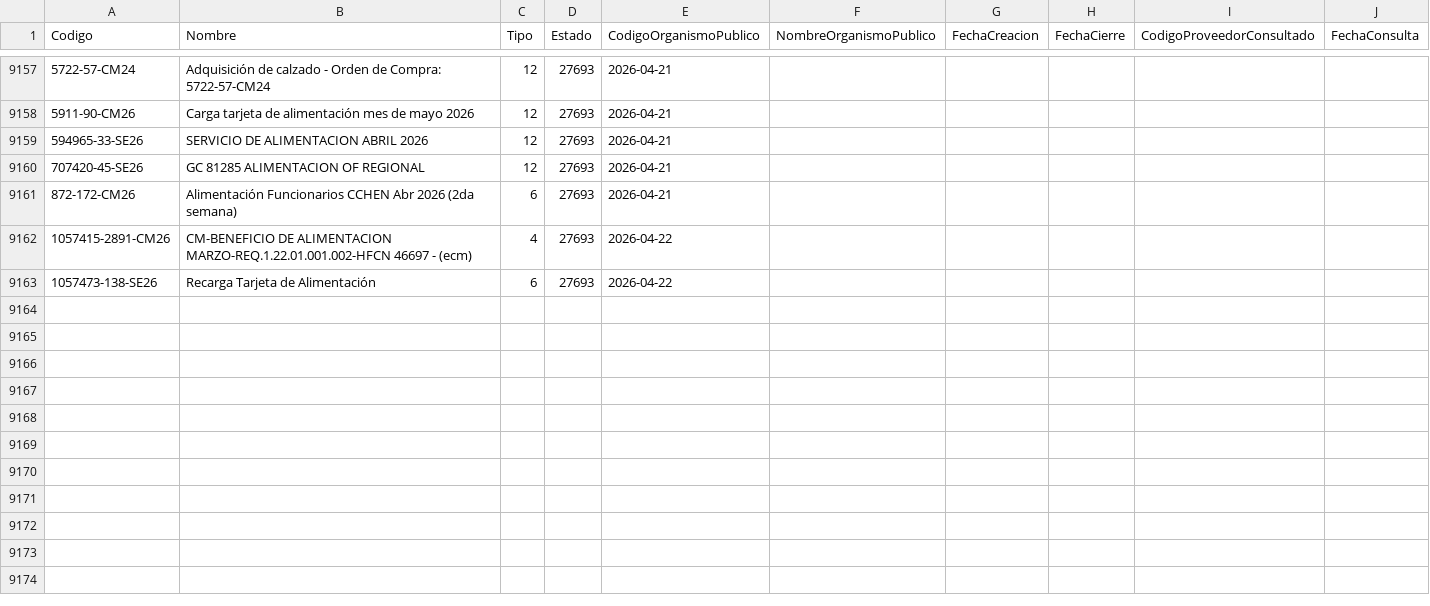
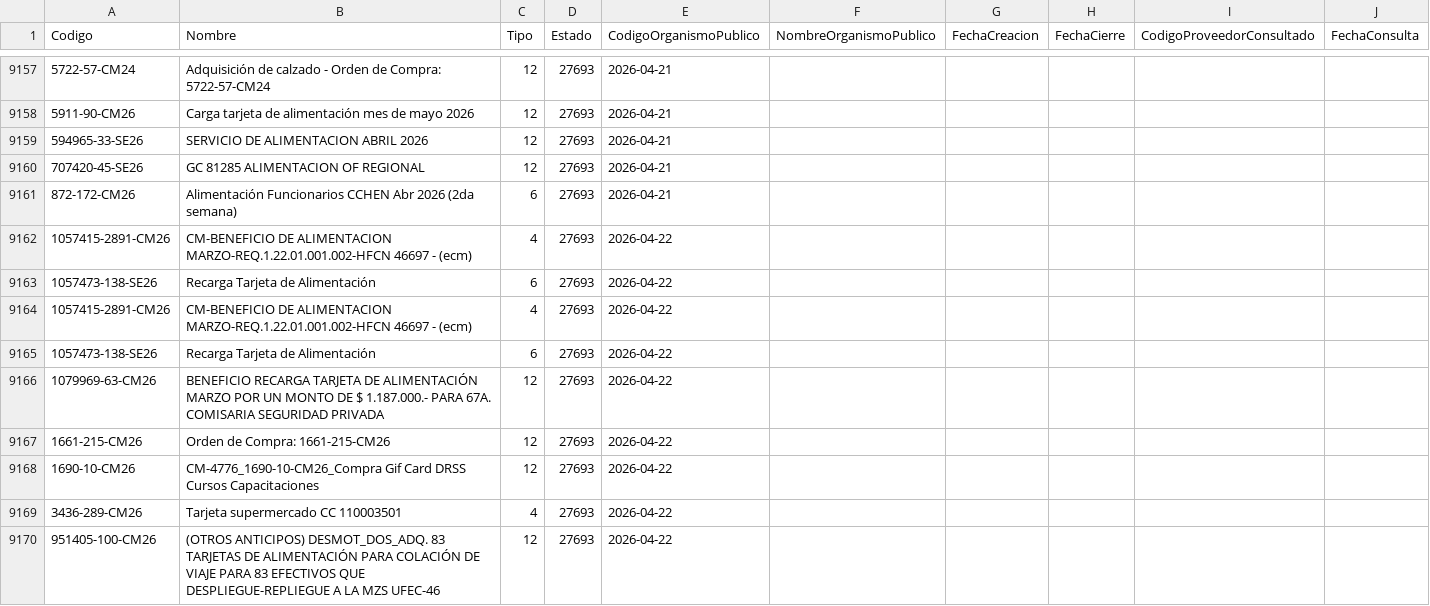
Before and after one commit to hurtadodaniel/mp, a CSV file: data/ordenes_listado.csv, drawn as a sheet; only a part is shown, gaps mark what is left out.

```diff
--- a/data/ordenes_listado.csv
+++ b/data/ordenes_listado.csv
@@ -9163 +9163,8 @@ Codigo,Nombre,Tipo,Estado,CodigoOrganismoPublico,NombreOrganismoPublico,FechaCre
 1057473-138-SE26,Recarga Tarjeta de Alimentación,6,27693,2026-04-22
+1057415-2891-CM26,CM-BENEFICIO DE ALIMENTACION MARZO-REQ.1.22.01.001.002-HFCN 46697 - (ecm),4,27693,2026-04-22
+1057473-138-SE26,Recarga Tarjeta de Alimentación,6,27693,2026-04-22
+1079969-63-CM26,BENEFICIO RECARGA TARJETA DE ALIMENTACIÓN MARZO POR UN MONTO DE  $ 1.187.000.- PARA 67A. COMISARIA SEGURIDAD PRIVADA ,12,27693,2026-04-22
+1661-215-CM26,Orden de Compra: 1661-215-CM26,12,27693,2026-04-22
+1690-10-CM26,CM-4776_1690-10-CM26_Compra Gif Card DRSS Cursos Capacitaciones,12,27693,2026-04-22
+3436-289-CM26,Tarjeta supermercado CC 110003501,4,27693,2026-04-22
+951405-100-CM26,(OTROS ANTICIPOS) DESMOT_DOS_ADQ. 83 TARJETAS DE ALIMENTACIÓN PARA COLACIÓN DE VIAJE PARA 83 EFECTIVOS QUE DESPLIEGUE-REPLIEGUE A LA MZS UFEC-46,12,27693,2026-04-22
```
Also changed, not shown: 2 other files.
